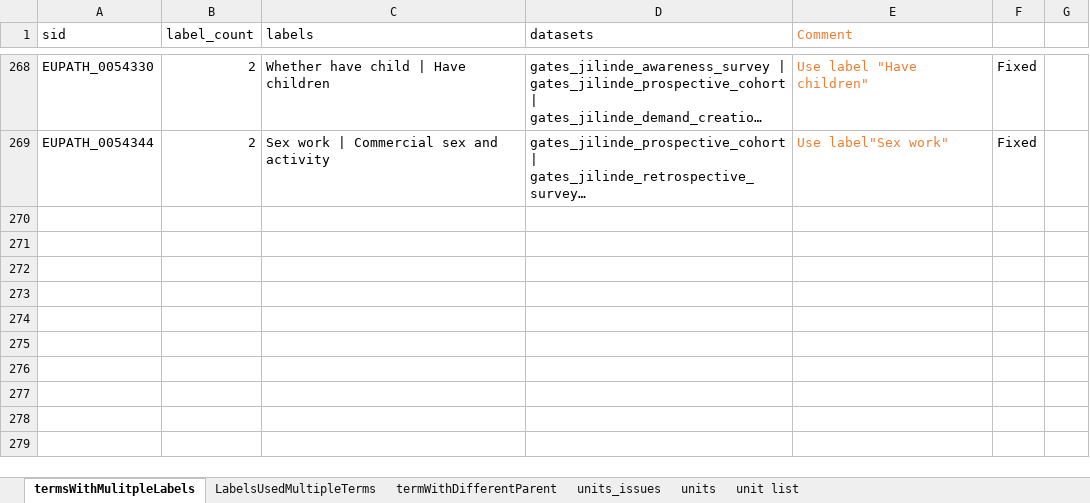
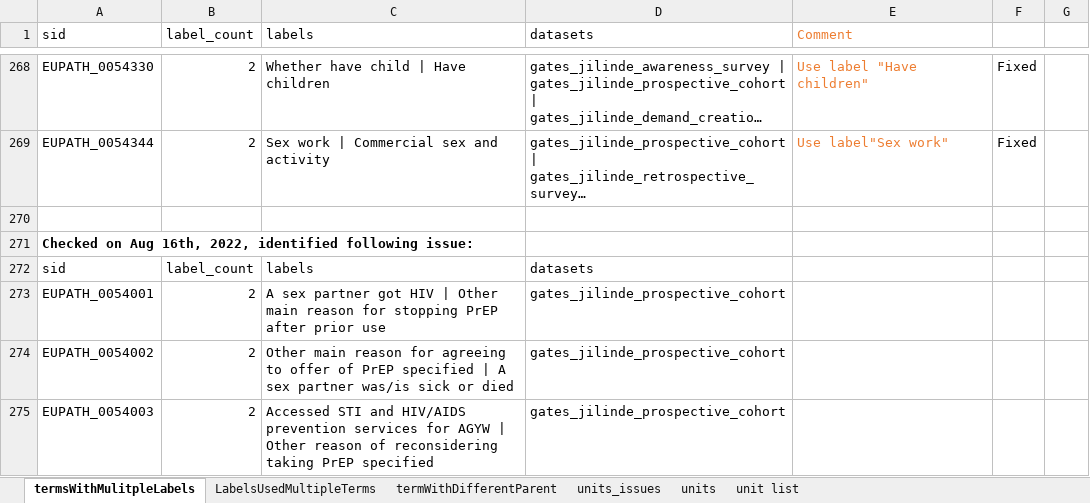
Before and after one commit to VEuPathDB/ApiCommonData, an Excel workbook: Load/ontology/harmonization/clinEpi_eda_inconsistencyIssues.xlsx, sheet termsWithMulitpleLabels, drawn as a sheet; only a part is shown, gaps mark what is left out; long unchanged cells end in …; values as stored, in another font and other column widths than the file's, no borders; the diff names each change by its address in the sheet, - before the commit and + after, or states it on an @@ line.

Commit message:
fixed inconsistency issues and documented remaining issues

```diff
--- a/Load/ontology/harmonization/clinEpi_eda_inconsistencyIssues.xlsx (sheet termsWithMulitpleLabels)
+++ b/Load/ontology/harmonization/clinEpi_eda_inconsistencyIssues.xlsx (sheet termsWithMulitpleLabels)
+row 270: (empty)
+row 271: Checked on Aug 16th, 2022, identified following issue:
+row 272: sid | label_count | labels | datasets
+row 273: EUPATH_0054001 | 2 | A sex partner got HIV | Other main reason for stopping PrEP after prior use | gates_jilinde_prospective_cohort
+row 274: EUPATH_0054002 | 2 | Other main reason for agreeing to offer of PrEP specified | A sex partner was/is sick or died | gates_jilinde_prospective_cohort
+row 275: EUPATH_0054003 | 2 | Accessed STI and HIV/AIDS prevention services for AGYW | Other reason of reconsidering taking PrEP specified | gates_jilinde_prospective_cohort
```
Also changed, not shown: sheet termWithDifferentParent, 4 other files.
